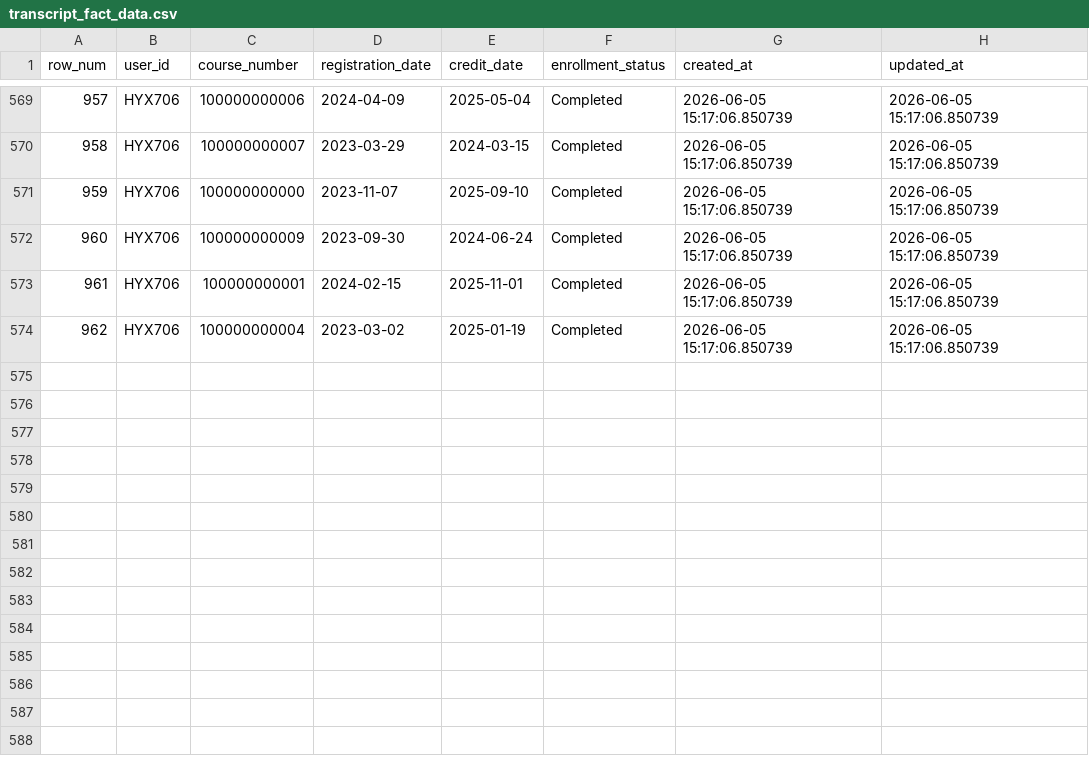
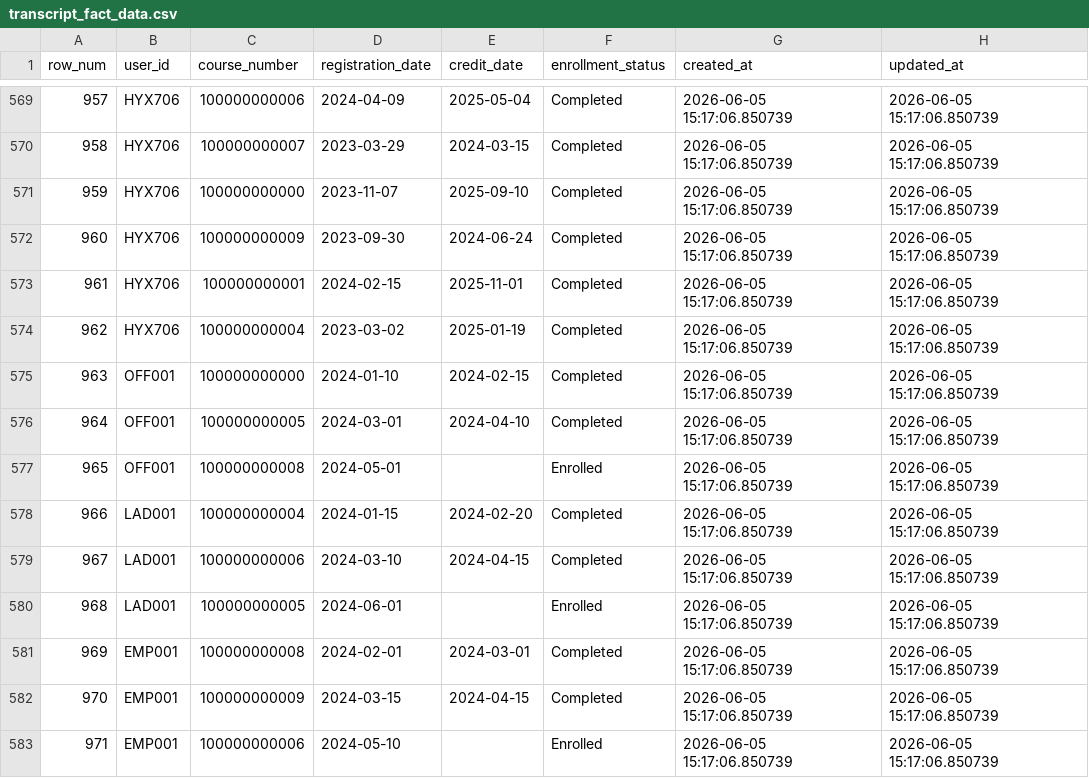
Before and after one commit to vishraj/genai-poc, a CSV file: sql/ddl/transcript_fact_data.csv, drawn as a sheet; only a part is shown, gaps mark what is left out; the diff names each change by its address in the sheet, - before the commit and + after, or states it on an @@ line.

```diff
--- a/sql/ddl/transcript_fact_data.csv
+++ b/sql/ddl/transcript_fact_data.csv
+row 575: 963 | OFF001 | 100000000000 | 2024-01-10 | 2024-02-15 | Completed | 2026-06-05 15:17:06.850739 | 2026-06-05 15:17:06.850739
+row 576: 964 | OFF001 | 100000000005 | 2024-03-01 | 2024-04-10 | Completed | 2026-06-05 15:17:06.850739 | 2026-06-05 15:17:06.850739
+row 577: 965 | OFF001 | 100000000008 | 2024-05-01 |  | Enrolled | 2026-06-05 15:17:06.850739 | 2026-06-05 15:17:06.850739
+row 578: 966 | LAD001 | 100000000004 | 2024-01-15 | 2024-02-20 | Completed | 2026-06-05 15:17:06.850739 | 2026-06-05 15:17:06.850739
+row 579: 967 | LAD001 | 100000000006 | 2024-03-10 | 2024-04-15 | Completed | 2026-06-05 15:17:06.850739 | 2026-06-05 15:17:06.850739
+row 580: 968 | LAD001 | 100000000005 | 2024-06-01 |  | Enrolled | 2026-06-05 15:17:06.850739 | 2026-06-05 15:17:06.850739
+row 581: 969 | EMP001 | 100000000008 | 2024-02-01 | 2024-03-01 | Completed | 2026-06-05 15:17:06.850739 | 2026-06-05 15:17:06.850739
+row 582: 970 | EMP001 | 100000000009 | 2024-03-15 | 2024-04-15 | Completed | 2026-06-05 15:17:06.850739 | 2026-06-05 15:17:06.850739
+row 583: 971 | EMP001 | 100000000006 | 2024-05-10 |  | Enrolled | 2026-06-05 15:17:06.850739 | 2026-06-05 15:17:06.850739
```
Also changed, not shown: sql/ddl/curriculum_fact_data.csv, sql/ddl/employee_fact_data.csv, 8 other files.
